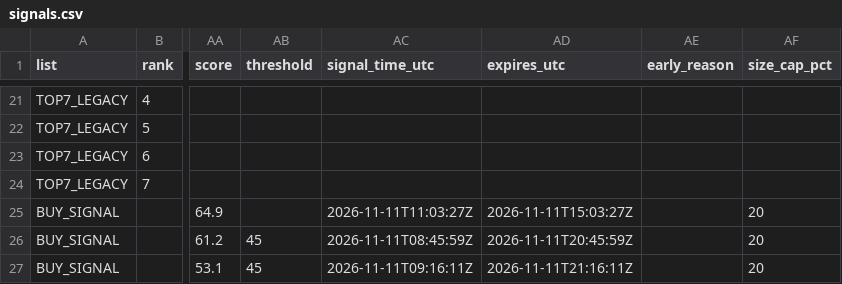
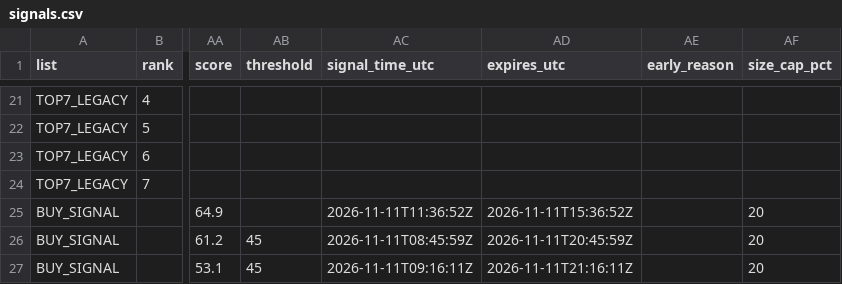
Before and after one commit to fu5202ture-beep/cqs-dashboard, a CSV file: signals.csv, drawn as a sheet; only a part is shown, gaps mark what is left out; the diff names each change by its address in the sheet, - before the commit and + after, or states it on an @@ line.

```diff
--- a/signals.csv
+++ b/signals.csv
-AC25 (signal_time_utc): 2026-11-11T11:03:27Z
+AC25 (signal_time_utc): 2026-11-11T11:36:52Z
-AD25 (expires_utc): 2026-11-11T15:03:27Z
+AD25 (expires_utc): 2026-11-11T15:36:52Z
```
Also changed, not shown: 2 other files.
